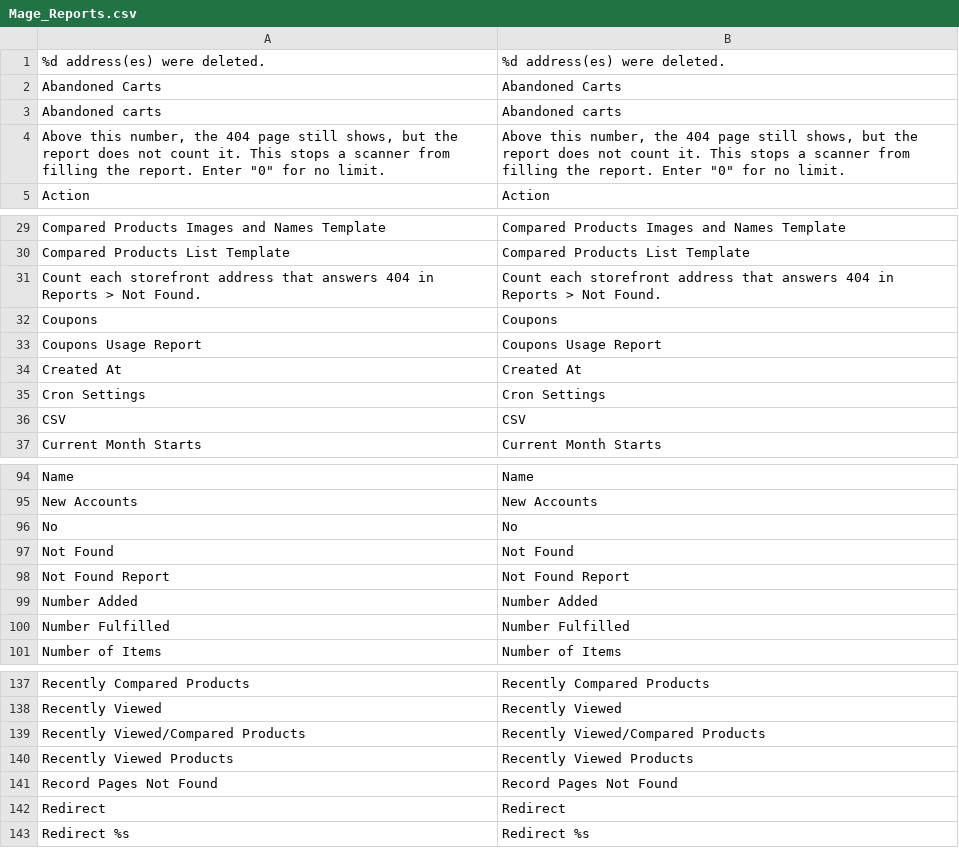
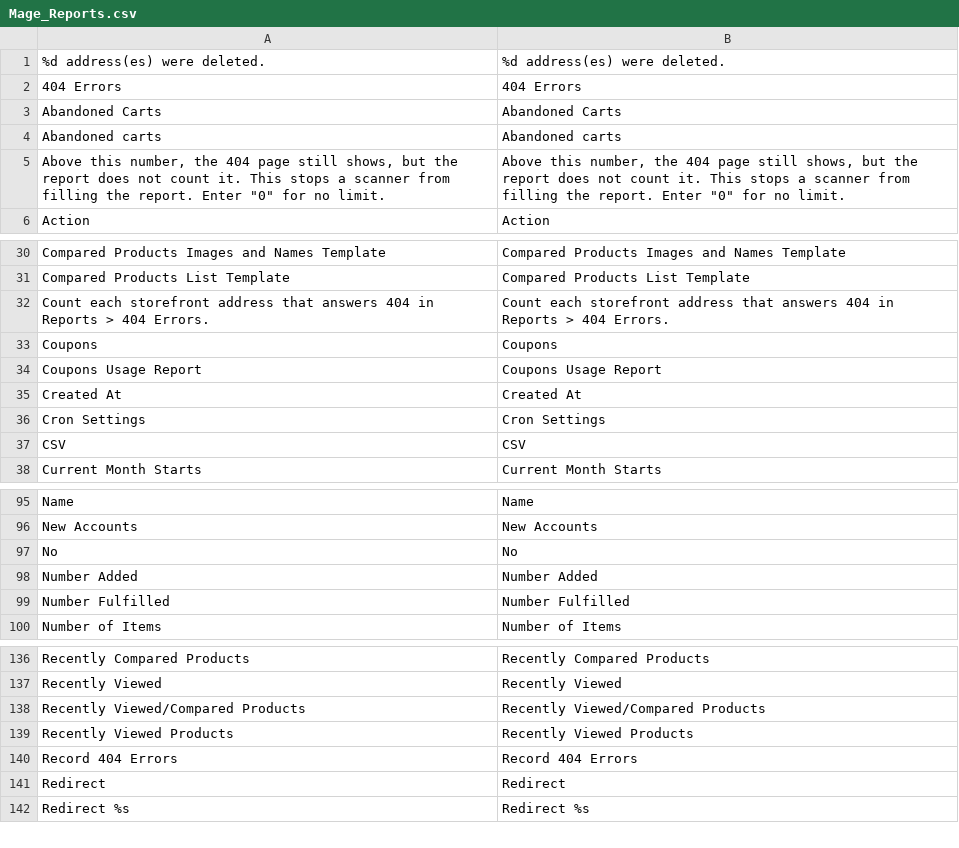
Before and after one commit to MahoCommerce/maho, a CSV file: app/locale/en_US/Mage_Reports.csv, drawn as a sheet; only a part is shown, gaps mark what is left out.

Commit message:
Renamed the Not Found report to 404 Errors in the admin and in the docs

```diff
--- a/app/locale/en_US/Mage_Reports.csv
+++ b/app/locale/en_US/Mage_Reports.csv
@@ -1,2 +1,3 @@
 "%d address(es) were deleted.","%d address(es) were deleted."
+"404 Errors","404 Errors"
 "Abandoned Carts","Abandoned Carts"
@@ -30,3 +31,3 @@
 "Compared Products List Template","Compared Products List Template"
-"Count each storefront address that answers 404 in Reports > Not Found.","Count each storefront address that answers 404 in Reports > Not Found."
+"Count each storefront address that answers 404 in Reports > 404 Errors.","Count each storefront address that answers 404 in Reports > 404 Errors."
 "Coupons","Coupons"
@@ -96,4 +97,2 @@
 "No","No"
-"Not Found","Not Found"
-"Not Found Report","Not Found Report"
 "Number Added","Number Added"
@@ -140,3 +139,3 @@
 "Recently Viewed Products","Recently Viewed Products"
-"Record Pages Not Found","Record Pages Not Found"
+"Record 404 Errors","Record 404 Errors"
 "Redirect","Redirect"
```
Also changed, not shown: app/locale/en_US/Mage_Adminhtml.csv, 11 other files.
